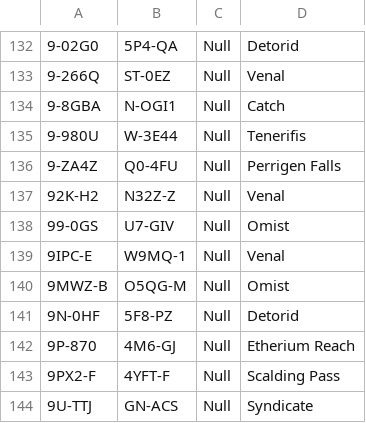
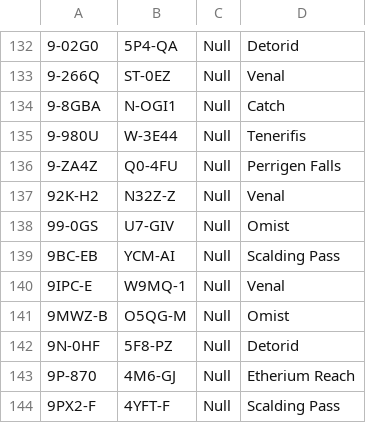
Before and after one commit to yuruichang/SMT-EVEData, a CSV file: data/JoveSystems.csv, drawn as a sheet; only a part is shown, gaps mark what is left out; the shorter side is filled out with more unchanged rows; the diff names each change by its address in the sheet, - before the commit and + after, or states it on an @@ line.

Commit message:
Update JoveSystems.csv
+ Scalding pass JO, sys 9BC-EB, const YCM-AI

```diff
--- a/data/JoveSystems.csv
+++ b/data/JoveSystems.csv
+row 139: 9BC-EB | YCM-AI | Null | Scalding Pass
```
